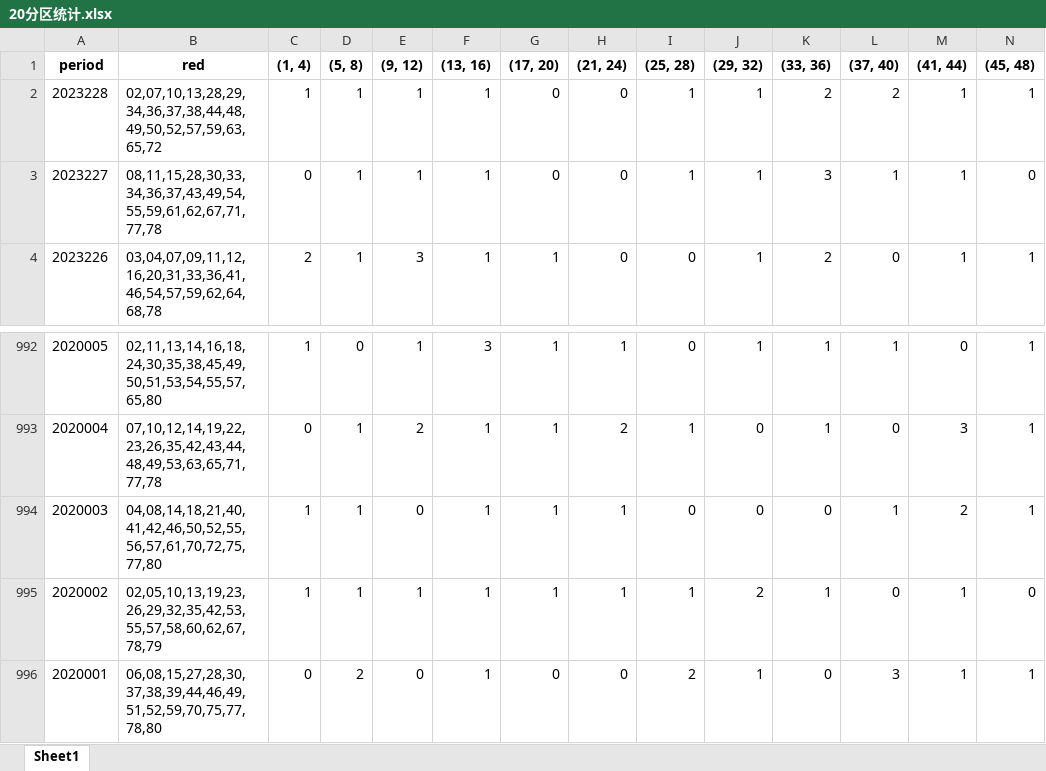
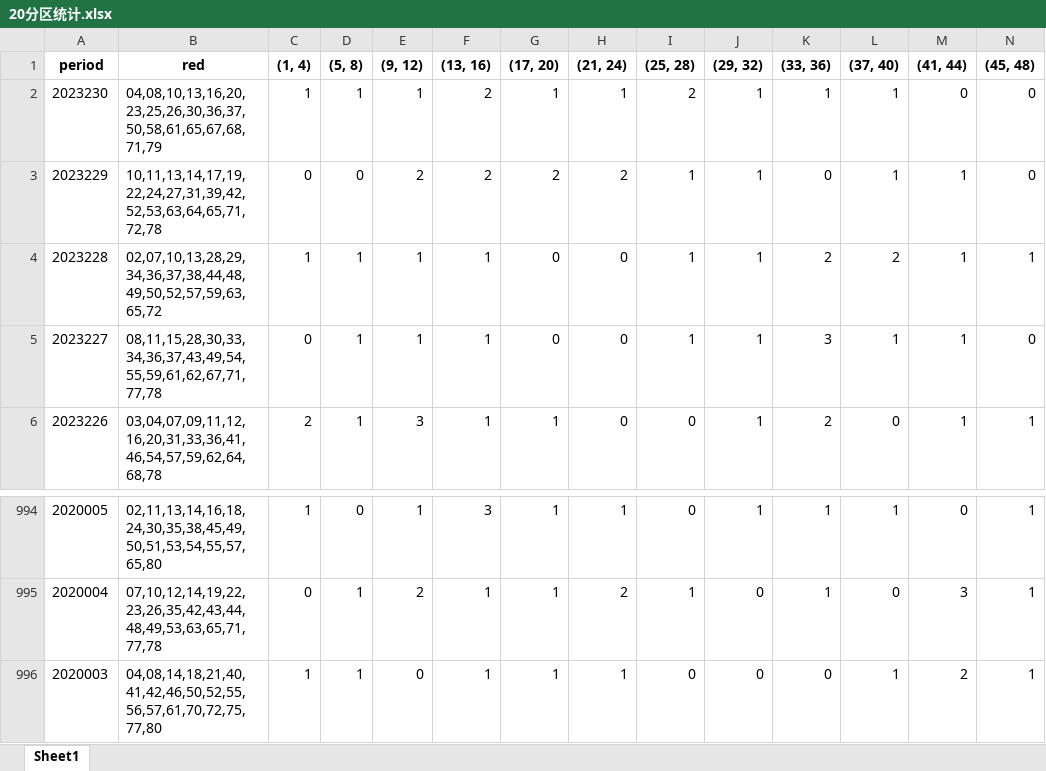
Before and after one commit to nzh1992/happy8, an Excel workbook: result_files/area/20分区统计.xlsx, sheet Sheet1, drawn as a sheet; only a part is shown, gaps mark what is left out; values as stored, in another font and other column widths than the file's, no borders; removed rows and columns are numbered as before the commit, all else as after; rows hold the shown columns only; the diff names each change by its address in the sheet, - before the commit and + after, or states it on an @@ line.

```diff
--- a/result_files/area/20分区统计.xlsx (sheet Sheet1)
+++ b/result_files/area/20分区统计.xlsx (sheet Sheet1)
+row 2: 2023230 | 04,08,10,13,16,20,23,25,26,30,36,37,50,58,61,65,67,68,71,79 | 1 | 1 | 1 | 2 | 1 | 1 | 2 | 1 | 1 | 1 | 0 | 0
+row 3: 2023229 | 10,11,13,14,17,19,22,24,27,31,39,42,52,53,63,64,65,71,72,78 | 0 | 0 | 2 | 2 | 2 | 2 | 1 | 1 | 0 | 1 | 1 | 0
-row 995: 2020002 | 02,05,10,13,19,23,26,29,32,35,42,53,55,57,58,60,62,67,78,79 | 1 | 1 | 1 | 1 | 1 | 1 | 1 | 2 | 1 | 0 | 1 | 0
-row 996: 2020001 | 06,08,15,27,28,30,37,38,39,44,46,49,51,52,59,70,75,77,78,80 | 0 | 2 | 0 | 1 | 0 | 0 | 2 | 1 | 0 | 3 | 1 | 1
```
Also changed, not shown: result_files/area/10分区统计.xlsx, result_files/area/2分区统计.xlsx, 8 other files.
